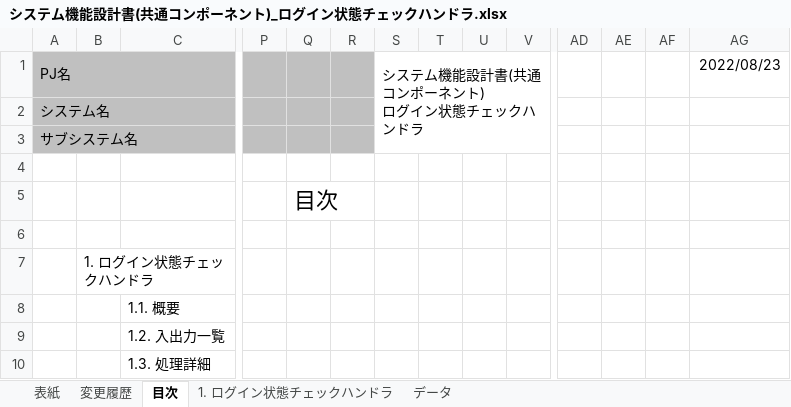
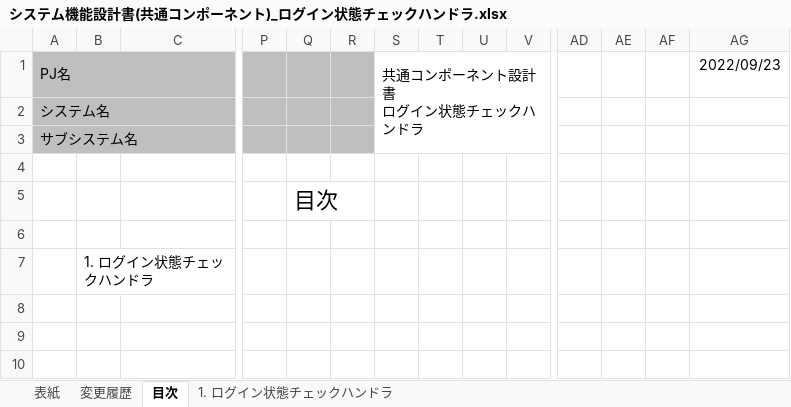
Before and after one commit to Fintan-contents/nablarch-system-development-guide, an Excel workbook: サンプルプロジェクト/設計書/A1_プロジェクト管理システム/030_アプリ設計/020_共通コンポーネント設計/システム機能設計書(共通コンポーネント)_ログイン状態チェックハンドラ.xlsx, sheet 目次, drawn as a sheet; only a part is shown, gaps mark what is left out; values as stored, in another font and other column widths than the file's, no borders; rows hold the shown columns only; ↵ is a line break in a cell; the diff names each change by its address in the sheet, - before the commit and + after, or states it on an @@ line.

```diff
--- a/サンプルプロジェクト/設計書/A1_プロジェクト管理システム/030_アプリ設計/020_共通コンポーネント設計/システム機能設計書(共通コンポーネント)_ログイン状態チェックハンドラ.xlsx (sheet 目次)
+++ b/サンプルプロジェクト/設計書/A1_プロジェクト管理システム/030_アプリ設計/020_共通コンポーネント設計/システム機能設計書(共通コンポーネント)_ログイン状態チェックハンドラ.xlsx (sheet 目次)
-sheet tab: データ
-S1: システム機能設計書(共通コンポーネント) ↵ ログイン状態チェックハンドラ
+S1: 共通コンポーネント設計書 ↵ ログイン状態チェックハンドラ
-AG1: 2022/08/23
+AG1: 2022/09/23
-row 8:  |  | 1.1. 概要
-row 9:  |  | 1.2. 入出力一覧
-row 10:  |  | 1.3. 処理詳細
```
Also changed, not shown: sheet 1. ログイン状態チェックハンドラ, sheet 変更履歴, sheet 表紙, charts or pictures, サンプルプロジェクト/設計書/A1_プロジェクト管理システム/030_アプリ設計/020_共通コンポーネント設計/システム機能設計書(共通コンポーネント)_エラーフォワードハンドラ.xlsx, 1 other file.
